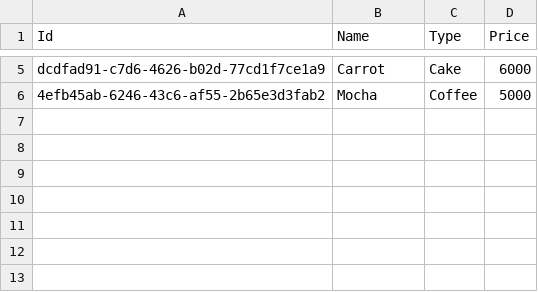
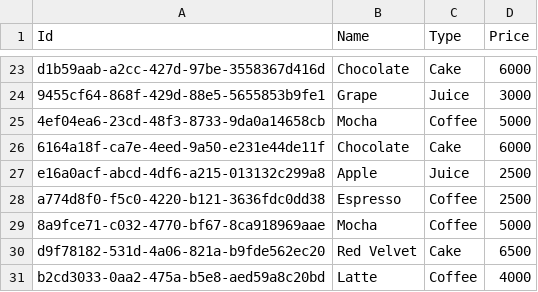
Before and after one commit to seonsangji/sesac, a CSV file: 5.Project/2.CRM Project/items.csv, drawn as a sheet; only a part is shown, gaps mark what is left out; the diff covers the shown part only.

```diff
--- a/5.Project/2.CRM Project/items.csv
+++ b/5.Project/2.CRM Project/items.csv
@@ -5,2 +23,9 @@ Id,Name,Type,Price
-dcdfad91-c7d6-4626-b02d-77cd1f7ce1a9,Carrot,Cake,6000
-4efb45ab-6246-43c6-af55-2b65e3d3fab2,Mocha,Coffee,5000
+d1b59aab-a2cc-427d-97be-3558367d416d,Chocolate,Cake,6000
+9455cf64-868f-429d-88e5-5655853b9fe1,Grape,Juice,3000
+4ef04ea6-23cd-48f3-8733-9da0a14658cb,Mocha,Coffee,5000
+6164a18f-ca7e-4eed-9a50-e231e44de11f,Chocolate,Cake,6000
+e16a0acf-abcd-4df6-a215-013132c299a8,Apple,Juice,2500
+a774d8f0-f5c0-4220-b121-3636fdc0dd38,Espresso,Coffee,2500
+8a9fce71-c032-4770-bf67-8ca918969aae,Mocha,Coffee,5000
+d9f78182-531d-4a06-821a-b9fde562ec20,Red Velvet,Cake,6500
+b2cd3033-0aa2-475a-b5e8-aed59a8c20bd,Latte,Coffee,4000
```
Also changed, not shown: 19 added rows, 1 removed row and 2 edited cells elsewhere in this file, 5.Project/2.CRM Project/stores.csv, 5.Project/2.CRM Project/users.csv, 8 other files.
